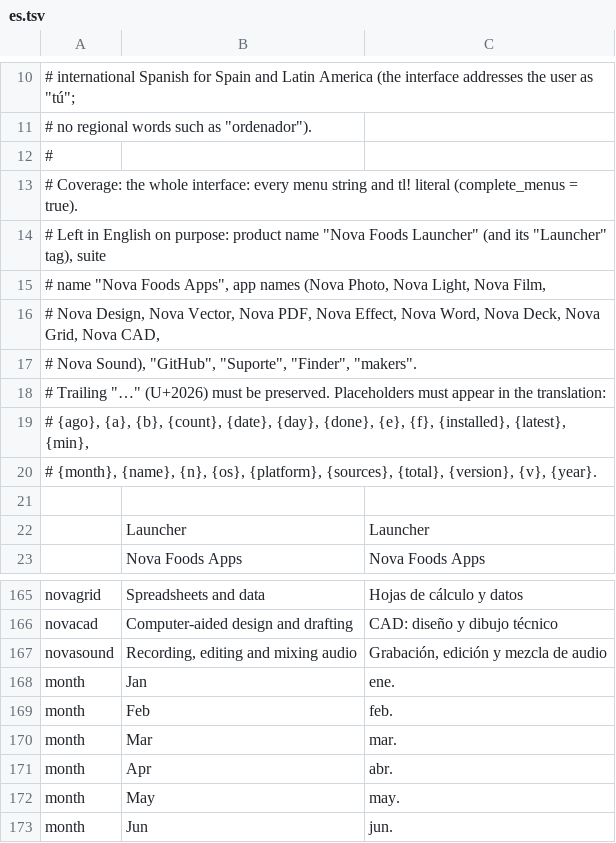
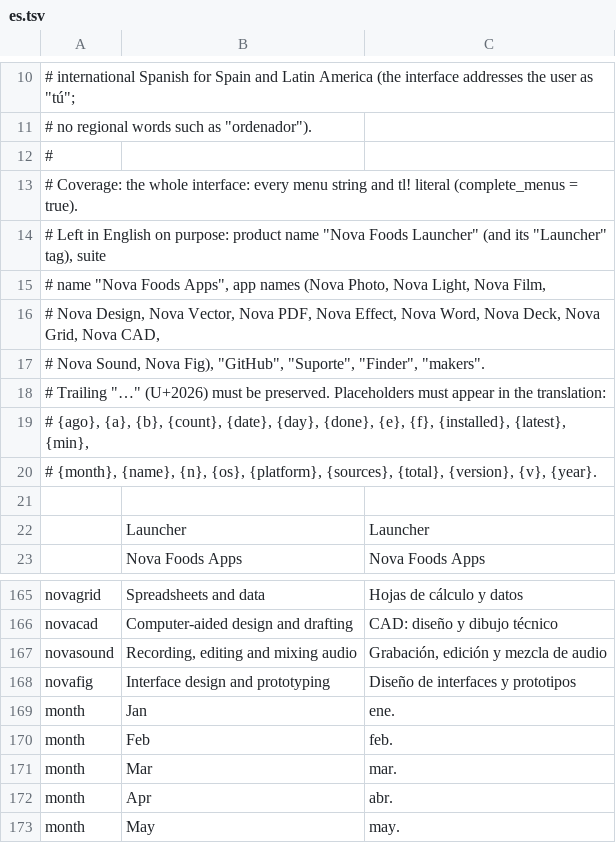
Before and after one commit to EuLucaDev/novafoods-launcher, a TSV file: crates/ui-egui/src/i18n/es.tsv, drawn as a sheet; only a part is shown, gaps mark what is left out; the shorter side is filled out with more unchanged rows.

```diff
--- a/crates/ui-egui/src/i18n/es.tsv
+++ b/crates/ui-egui/src/i18n/es.tsv
@@ -16,3 +16,3 @@
 # Nova Design, Nova Vector, Nova PDF, Nova Effect, Nova Word, Nova Deck, Nova Grid, Nova CAD,
-# Nova Sound), "GitHub", "Suporte", "Finder", "makers".
+# Nova Sound, Nova Fig), "GitHub", "Suporte", "Finder", "makers".
 # Trailing "…" (U+2026) must be preserved. Placeholders must appear in the translation:
@@ -167,2 +167,3 @@ novacad	Computer-aided design and drafting	CAD: diseño y dibujo técnico
 novasound	Recording, editing and mixing audio	Grabación, edición y mezcla de audio
+novafig	Interface design and prototyping	Diseño de interfaces y prototipos
 month	Jan	ene.
```
Also changed, not shown: crates/ui-egui/src/i18n/fr.tsv, crates/ui-egui/src/i18n/hu.tsv, 23 other files.
